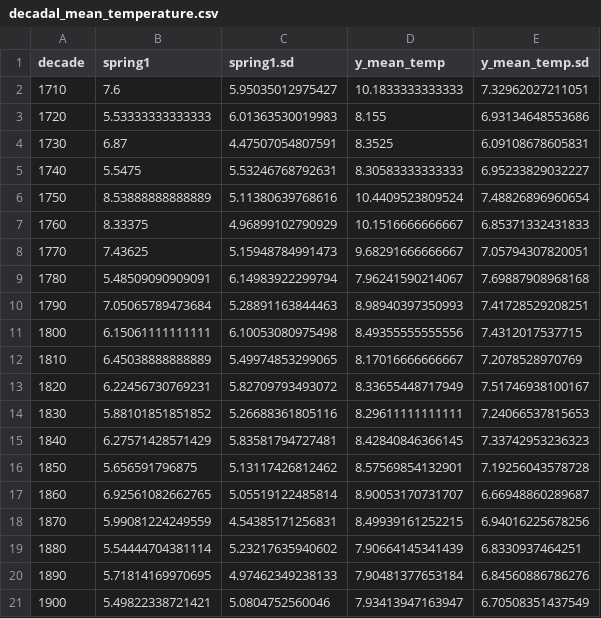
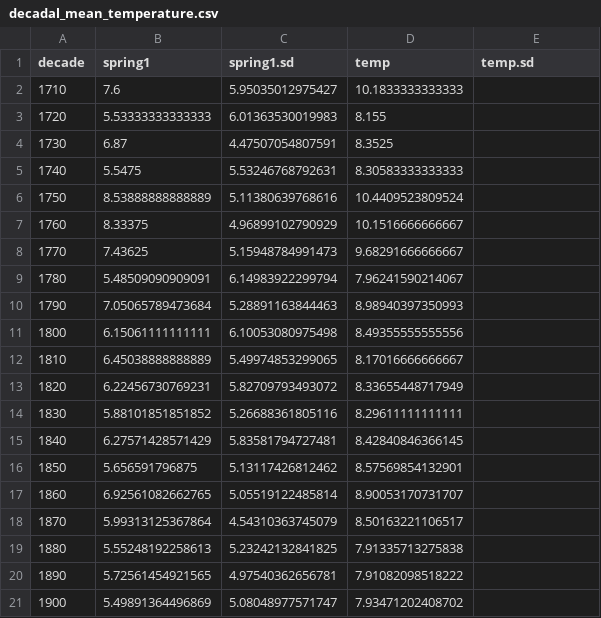
Before and after one commit to jonasfreimuth/Phenological-shifts-germany, a CSV file: static_data/decadal_mean_temperature.csv, drawn as a sheet; only a part is shown; the diff covers the shown part only.

```diff
--- a/static_data/decadal_mean_temperature.csv
+++ b/static_data/decadal_mean_temperature.csv
@@ -1,21 +1,21 @@
-decade,spring1,spring1.sd,y_mean_temp,y_mean_temp.sd
-1710,7.6,5.95035012975427,10.1833333333333,7.32962027211051
-1720,5.53333333333333,6.01363530019983,8.155,6.93134648553686
-1730,6.87,4.47507054807591,8.3525,6.09108678605831
-1740,5.5475,5.53246768792631,8.30583333333333,6.95233829032227
-1750,8.53888888888889,5.11380639768616,10.4409523809524,7.48826896960654
-1760,8.33375,4.96899102790929,10.1516666666667,6.85371332431833
-1770,7.43625,5.15948784991473,9.68291666666667,7.05794307820051
-1780,5.48509090909091,6.14983922299794,7.96241590214067,7.69887908968168
-1790,7.05065789473684,5.28891163844463,8.98940397350993,7.41728529208251
-1800,6.15061111111111,6.10053080975498,8.49355555555556,7.4312017537715
-1810,6.45038888888889,5.49974853299065,8.17016666666667,7.2078528970769
-1820,6.22456730769231,5.82709793493072,8.33655448717949,7.51746938100167
-1830,5.88101851851852,5.26688361805116,8.29611111111111,7.24066537815653
-1840,6.27571428571429,5.83581794727481,8.42840846366145,7.33742953236323
-1850,5.656591796875,5.13117426812462,8.57569854132901,7.19256043578728
-1860,6.92561082662765,5.05519122485814,8.90053170731707,6.66948860289687
-1870,5.99081224249559,4.54385171256831,8.49939161252215,6.94016225678256
-1880,5.54444704381114,5.23217635940602,7.90664145341439,6.8330937464251
-1890,5.71814169970695,4.97462349238133,7.90481377653184,6.84560886786276
-1900,5.49822338721421,5.0804752560046,7.93413947163947,6.70508351437549
+decade,spring1,spring1.sd,temp,temp.sd
+1710,7.6,5.95035012975427,10.1833333333333,
+1720,5.53333333333333,6.01363530019983,8.155,
+1730,6.87,4.47507054807591,8.3525,
+1740,5.5475,5.53246768792631,8.30583333333333,
+1750,8.53888888888889,5.11380639768616,10.4409523809524,
+1760,8.33375,4.96899102790929,10.1516666666667,
+1770,7.43625,5.15948784991473,9.68291666666667,
+1780,5.48509090909091,6.14983922299794,7.96241590214067,
+1790,7.05065789473684,5.28891163844463,8.98940397350993,
+1800,6.15061111111111,6.10053080975498,8.49355555555556,
+1810,6.45038888888889,5.49974853299065,8.17016666666667,
+1820,6.22456730769231,5.82709793493072,8.33655448717949,
+1830,5.88101851851852,5.26688361805116,8.29611111111111,
+1840,6.27571428571429,5.83581794727481,8.42840846366145,
+1850,5.656591796875,5.13117426812462,8.57569854132901,
+1860,6.92561082662765,5.05519122485814,8.90053170731707,
+1870,5.99313125367864,4.54310363745079,8.50163221106517,
+1880,5.55248192258613,5.23242132841825,7.91335713275838,
+1890,5.72561454921565,4.97540362656781,7.91082098518222,
+1900,5.49891364496869,5.08048977571747,7.93471202408702,
```
Also changed, not shown: 39 edited cells elsewhere in this file, static_data/overall_mean_temperature.csv, static_data/state_mean_temperature.csv, 1 other file.
